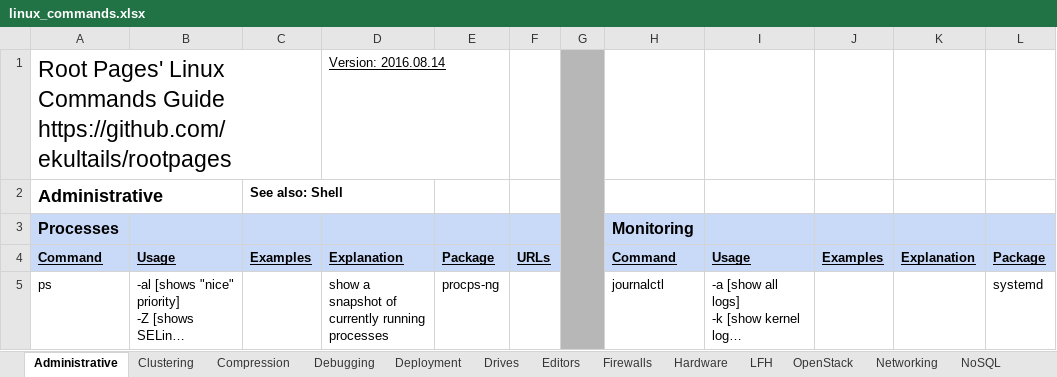
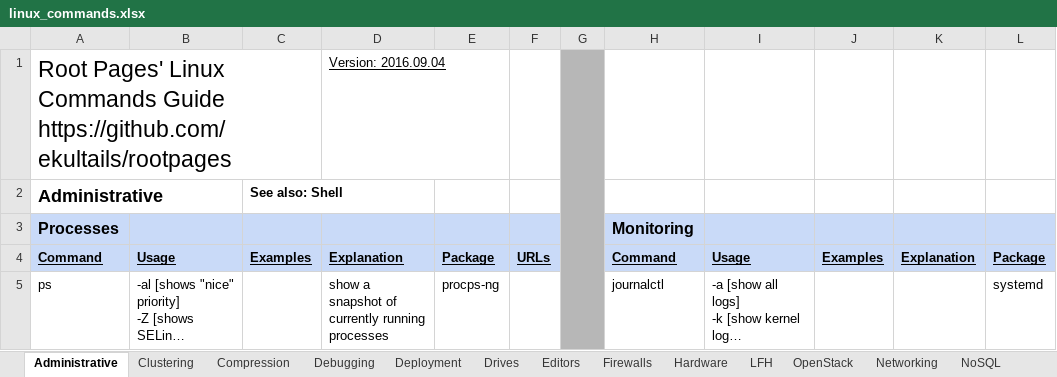
Before and after one commit to LukeShortCloud/rootpages, an Excel workbook: linux_commands.xlsx, sheet Administrative, drawn as a sheet; only a part is shown; long unchanged cells end in …; values as stored, in another font and other column widths than the file's, no borders; charts and pictures not drawn; the diff covers the shown part only; the diff names each change by its address in the sheet, - before the commit and + after, or states it on an @@ line.

```diff
--- a/linux_commands.xlsx (sheet Administrative)
+++ b/linux_commands.xlsx (sheet Administrative)
-D1: Version: 2016.08.14
+D1: Version: 2016.09.04
```
Also changed, not shown: 1 added row and 3 edited cells elsewhere in this sheet, sheet LFH, sheet Deployment, sheet OpenStack, sheet Clustering, sheet SQL, sheet Tips & Tricks, 1 more sheet, 2 other files.
